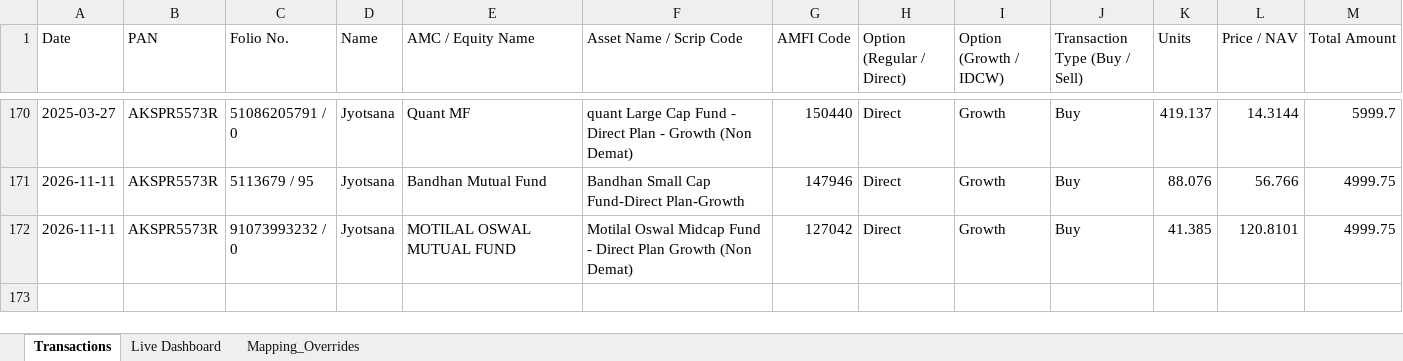
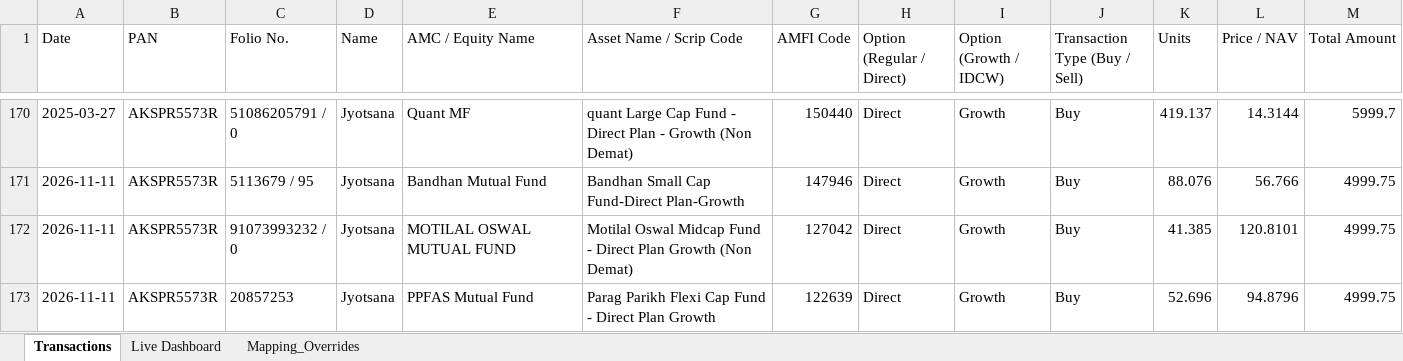
Before and after one commit to psr1510/Wealth-Tracker-JSR, an Excel workbook: TransactionsLatestCAS.xlsx, sheet Transactions, drawn as a sheet; only a part is shown, gaps mark what is left out; values as stored, in another font and other column widths than the file's, no borders; the diff names each change by its address in the sheet, - before the commit and + after, or states it on an @@ line.

```diff
--- a/TransactionsLatestCAS.xlsx (sheet Transactions)
+++ b/TransactionsLatestCAS.xlsx (sheet Transactions)
+row 173: 2026-11-11 | AKSPR5573R | 20857253 | Jyotsana | PPFAS Mutual Fund | Parag Parikh Flexi Cap Fund - Direct Plan Growth | 122639 | Direct | Growth | Buy | 52.696 | 94.8796 | 4999.75
```
Also changed, not shown: sheet Live Dashboard, sheet Mapping_Overrides, 2 other files.
